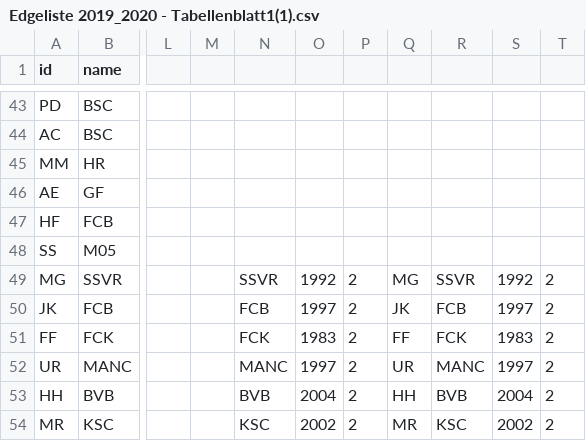
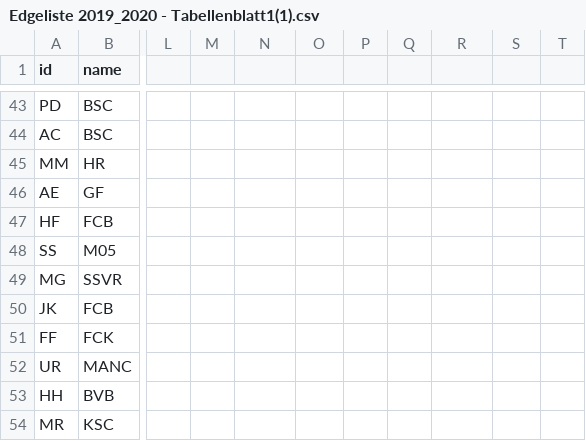
Before and after one commit to marylougaissert/BundesligaTrainer, a CSV file: Edgeliste 2019_2020 - Tabellenblatt1(1).csv, drawn as a sheet; only a part is shown, gaps mark what is left out; the diff names each change by its address in the sheet, - before the commit and + after, or states it on an @@ line.

Commit message:
Update Edgeliste 2019_2020 - Tabellenblatt1(1).csv

```diff
--- a/Edgeliste 2019_2020 - Tabellenblatt1(1).csv
+++ b/Edgeliste 2019_2020 - Tabellenblatt1(1).csv
-N49: SSVR
+N49: (empty)
-O49: 1992
+O49: (empty)
-P49:P54: 2
+P49:P54: (empty)
-Q49: MG
+Q49: (empty)
-R49: SSVR
+R49: (empty)
-S49: 1992
+S49: (empty)
-T49:T54: 2
+T49:T54: (empty)
-N50: FCB
+N50: (empty)
-O50: 1997
+O50: (empty)
-Q50: JK
+Q50: (empty)
-R50: FCB
+R50: (empty)
-S50: 1997
+S50: (empty)
-N51: FCK
+N51: (empty)
-O51: 1983
+O51: (empty)
-Q51: FF
+Q51: (empty)
-R51: FCK
+R51: (empty)
-S51: 1983
+S51: (empty)
-N52: MANC
+N52: (empty)
-O52: 1997
+O52: (empty)
-Q52: UR
+Q52: (empty)
-R52: MANC
+R52: (empty)
-S52: 1997
+S52: (empty)
-N53: BVB
+N53: (empty)
-O53: 2004
+O53: (empty)
-Q53: HH
+Q53: (empty)
-R53: BVB
+R53: (empty)
-S53: 2004
+S53: (empty)
-N54: KSC
+N54: (empty)
-O54: 2002
+O54: (empty)
-Q54: MR
+Q54: (empty)
-R54: KSC
+R54: (empty)
-S54: 2002
+S54: (empty)
```
